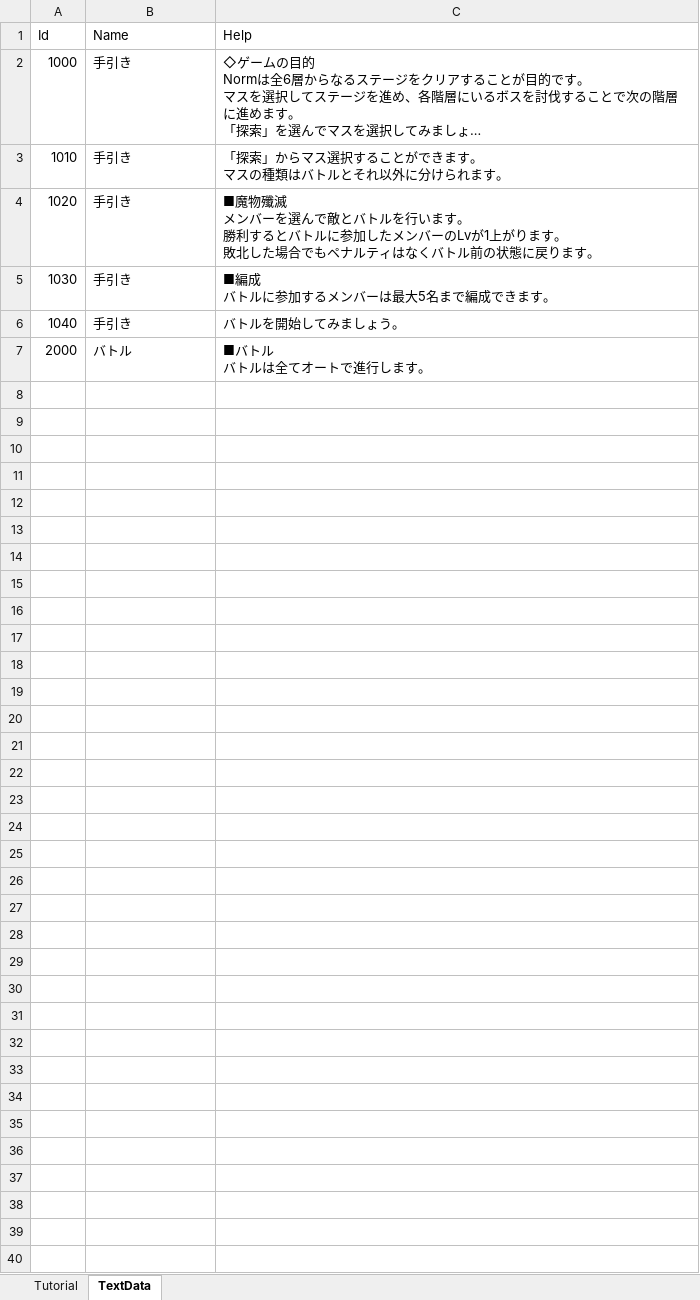
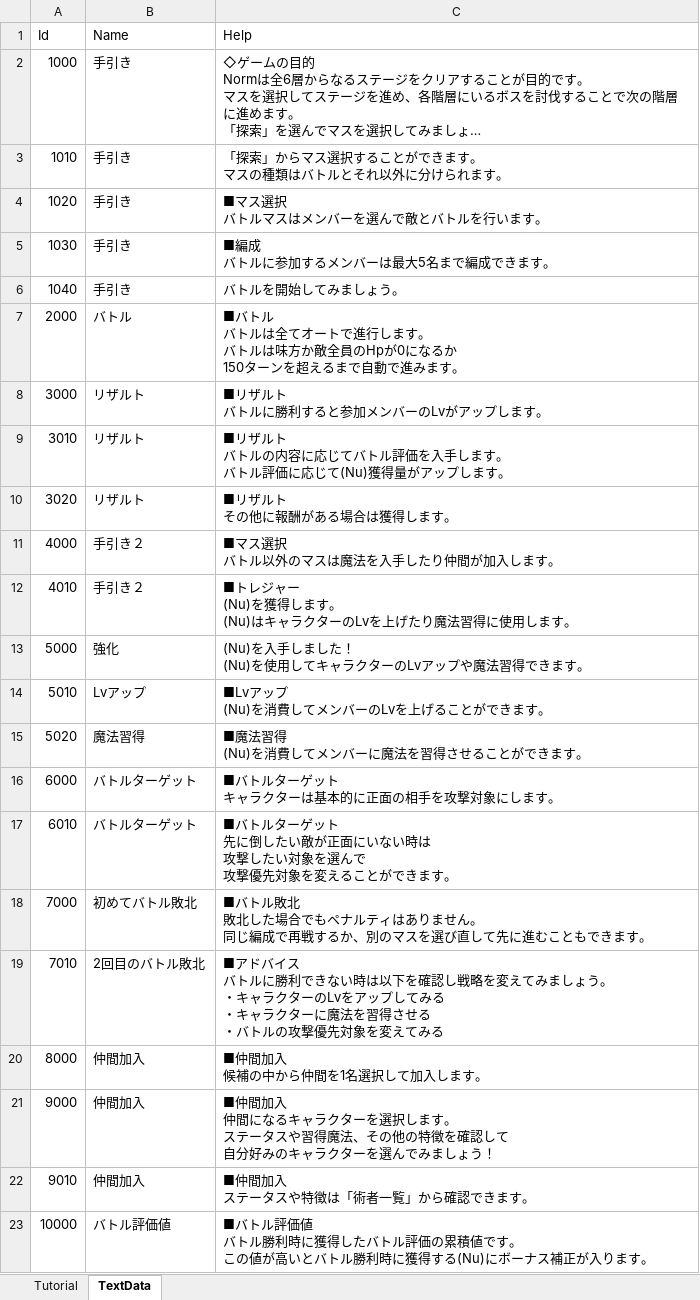
Before and after one commit to seedsclaft/unity, an Excel workbook: Assets/Data/Tutorial.xlsx, sheet TextData, drawn as a sheet; long unchanged cells end in …; values as stored, in another font and other column widths than the file's, no borders; ↵ is a line break in a cell; the diff names each change by its address in the sheet, - before the commit and + after, or states it on an @@ line.

```diff
--- a/Assets/Data/Tutorial.xlsx (sheet TextData)
+++ b/Assets/Data/Tutorial.xlsx (sheet TextData)
-C4 (Help): ■魔物殲滅 ↵ メンバーを選んで敵とバトルを行います。 ↵ 勝利するとバトルに参加したメンバーのLvが1上がります。 ↵ 敗北した場合でもペナルティはなくバトル前の状態に戻ります。
+C4 (Help): ■マス選択 ↵ バトルマスはメンバーを選んで敵とバトルを行います。
-C7 (Help): ■バトル ↵ バトルは全てオートで進行します。
+C7 (Help): ■バトル ↵ バトルは全てオートで進行します。 ↵ バトルは味方か敵全員のHpが0になるか ↵ 150ターンを超えるまで自動で進みます。
+row 8: 3000 | リザルト | ■リザルト ↵ バトルに勝利すると参加メンバーのLvがアップします。
+row 9: 3010 | リザルト | ■リザルト ↵ バトルの内容に応じてバトル評価を入手します。 ↵ バトル評価に応じて(Nu)獲得量がアップします。
+row 10: 3020 | リザルト | ■リザルト ↵ その他に報酬がある場合は獲得します。
+row 11: 4000 | 手引き２ | ■マス選択 ↵ バトル以外のマスは魔法を入手したり仲間が加入します。
+row 12: 4010 | 手引き２ | ■トレジャー ↵ (Nu)を獲得します。 ↵ (Nu)はキャラクターのLvを上げたり魔法習得に使用します。
+row 13: 5000 | 強化 | (Nu)を入手しました！ ↵ (Nu)を使用してキャラクターのLvアップや魔法習得できます。
+row 14: 5010 | Lvアップ | ■Lvアップ ↵ (Nu)を消費してメンバーのLvを上げることができます。
+row 15: 5020 | 魔法習得 | ■魔法習得 ↵ (Nu)を消費してメンバーに魔法を習得させることができます。
+row 16: 6000 | バトルターゲット | ■バトルターゲット ↵ キャラクターは基本的に正面の相手を攻撃対象にします。
+row 17: 6010 | バトルターゲット | ■バトルターゲット ↵ 先に倒したい敵が正面にいない時は ↵ 攻撃したい対象を選んで ↵ 攻撃優先対象を変えることができます。
+row 18: 7000 | 初めてバトル敗北 | ■バトル敗北 ↵ 敗北した場合でもペナルティはありません。 ↵ 同じ編成で再戦するか、別のマスを選び直して先に進むこともできます。
+row 19: 7010 | 2回目のバトル敗北 | ■アドバイス ↵ バトルに勝利できない時は以下を確認し戦略を変えてみましょう。 ↵ ・キャラクターのLvをアップしてみる ↵ ・キャラクターに魔法を習得させる ↵ ・バトルの攻撃優先対象を変えてみる
+row 20: 8000 | 仲間加入 | ■仲間加入 ↵ 候補の中から仲間を1名選択して加入します。
+row 21: 9000 | 仲間加入 | ■仲間加入 ↵ 仲間になるキャラクターを選択します。 ↵ ステータスや習得魔法、その他の特徴を確認して ↵ 自分好みのキャラクターを選んでみましょう！
+row 22: 9010 | 仲間加入 | ■仲間加入 ↵ ステータスや特徴は「術者一覧」から確認できます。
+row 23: 10000 | バトル評価値 | ■バトル評価値 ↵ バトル勝利時に獲得したバトル評価の累積値です。 ↵ この値が高いとバトル勝利時に獲得する(Nu)にボーナス補正が入ります。
```
Also changed, not shown: sheet Tutorial, Assets/Data/Helps.xlsx, Assets/Data/Skills.xlsx, 22 other files.
